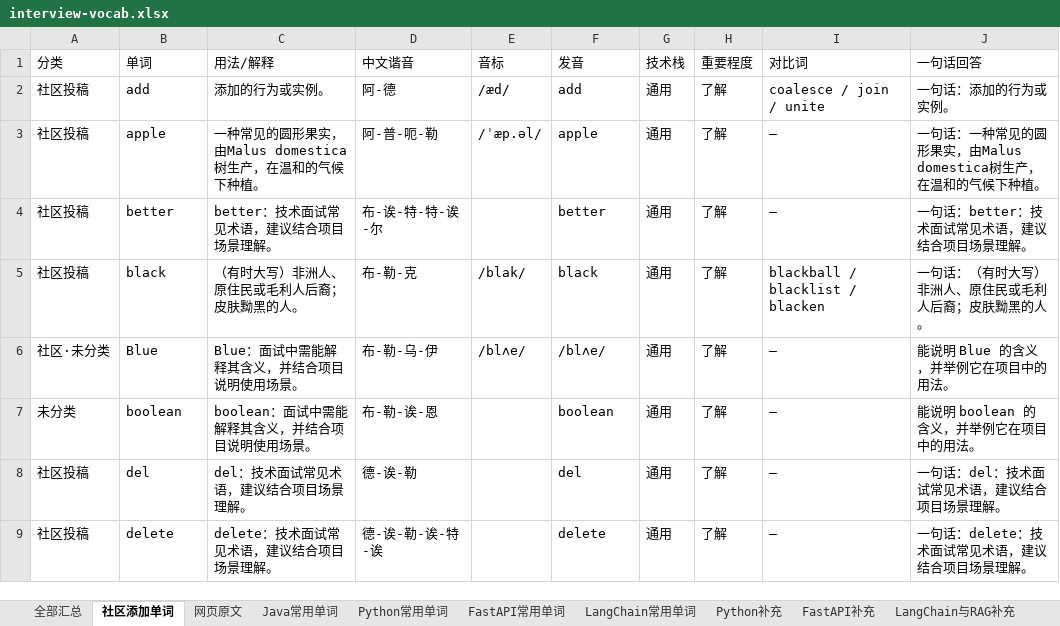
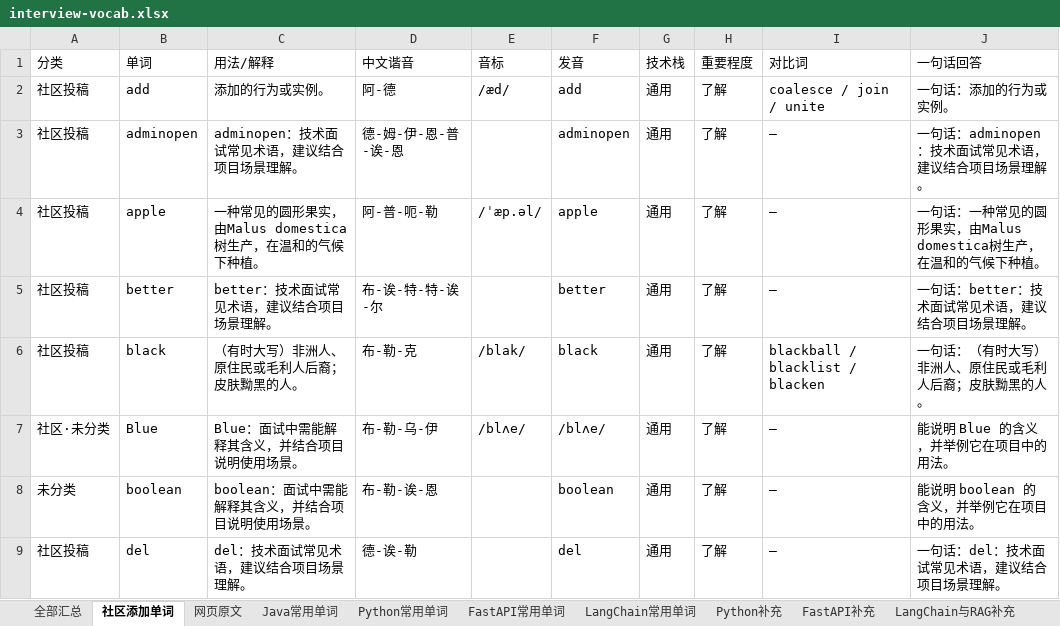
Before and after one commit to Tewelve-creator/twelve, an Excel workbook: docs/interview-vocab.xlsx, sheet 社区添加单词, drawn as a sheet; only a part is shown; the shorter side is filled out with more unchanged rows; values as stored, in another font and other column widths than the file's, no borders; the diff names each change by its address in the sheet, - before the commit and + after, or states it on an @@ line.

```diff
--- a/docs/interview-vocab.xlsx (sheet 社区添加单词)
+++ b/docs/interview-vocab.xlsx (sheet 社区添加单词)
+row 3: 社区投稿 | adminopen | adminopen：技术面试常见术语，建议结合项目场景理解。 | 德-姆-伊-恩-普-诶-恩 |  | adminopen | 通用 | 了解 | — | 一句话：adminopen：技术面试常见术语，建议结合项目场景理解。
```
Also changed, not shown: sheet 全部汇总, 面试常用单词_Java_Python_FastAPI_LangChain.xlsx, 2 other files.
